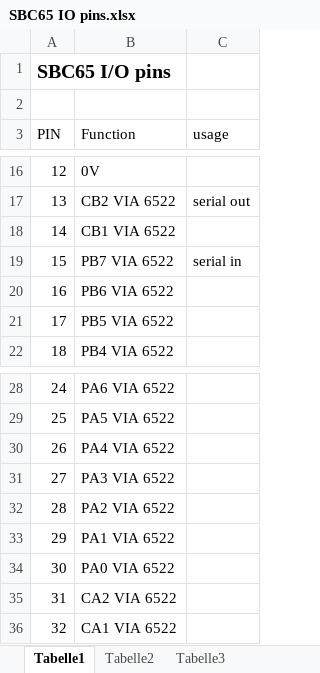
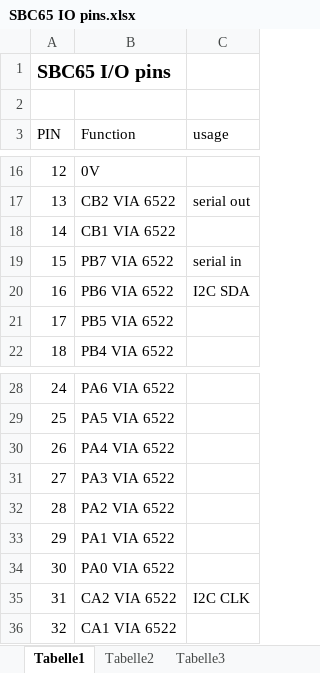
Before and after one commit to Dietrich-L/SBC65, an Excel workbook: SBC65 V0/Hardware/SBC65 IO pins.xlsx, sheet Tabelle1, drawn as a sheet; only a part is shown, gaps mark what is left out; values as stored, in another font and other column widths than the file's, no borders; the diff names each change by its address in the sheet, - before the commit and + after, or states it on an @@ line.

```diff
--- a/SBC65 V0/Hardware/SBC65 IO pins.xlsx (sheet Tabelle1)
+++ b/SBC65 V0/Hardware/SBC65 IO pins.xlsx (sheet Tabelle1)
-C20 (usage): (empty)
+C20 (usage): I2C SDA
-C35 (usage): (empty)
+C35 (usage): I2C CLK
```
Also changed, not shown: 1 other file.
